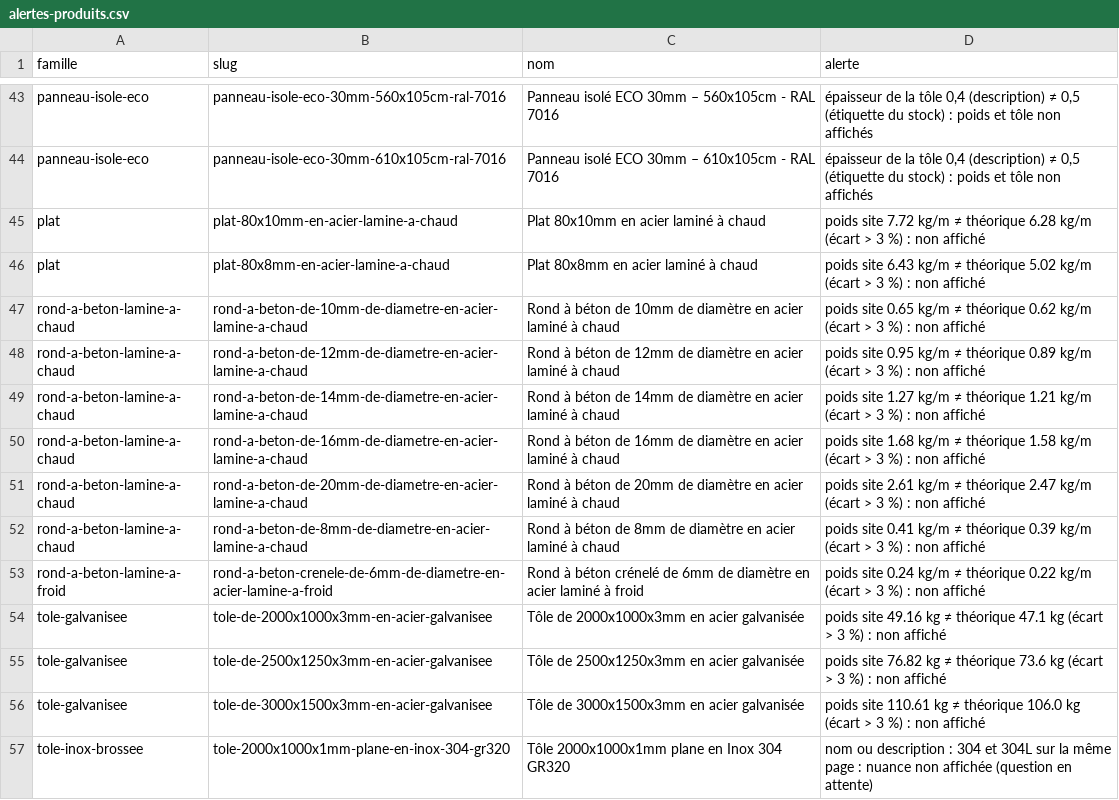
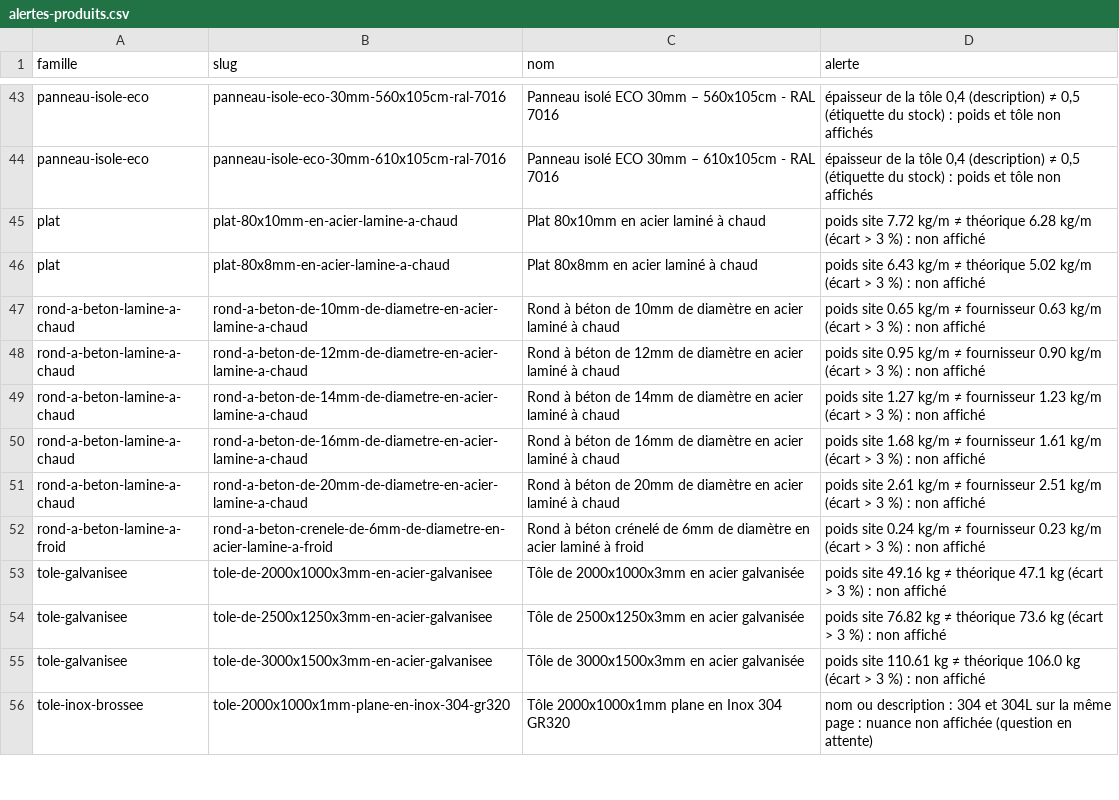
Before and after one commit to massimoharnisfeger-hue/aciers-grosjean, a CSV file: _DOCS/rendus-3d/alertes-produits.csv, drawn as a sheet; only a part is shown, gaps mark what is left out.

```diff
--- a/_DOCS/rendus-3d/alertes-produits.csv
+++ b/_DOCS/rendus-3d/alertes-produits.csv
@@ -46,9 +46,8 @@ plat;plat-80x10mm-en-acier-lamine-a-chaud;Plat 80x10mm en acier laminé à chaud
 plat;plat-80x8mm-en-acier-lamine-a-chaud;Plat 80x8mm en acier laminé à chaud;poids site 6.43 kg/m ≠ théorique 5.02 kg/m (écart > 3 %) : non affiché
-rond-a-beton-lamine-a-chaud;rond-a-beton-de-10mm-de-diametre-en-acier-lamine-a-chaud;Rond à béton de 10mm de diamètre en acier laminé à chaud;poids site 0.65 kg/m ≠ théorique 0.62 kg/m (écart > 3 %) : non affiché
-rond-a-beton-lamine-a-chaud;rond-a-beton-de-12mm-de-diametre-en-acier-lamine-a-chaud;Rond à béton de 12mm de diamètre en acier laminé à chaud;poids site 0.95 kg/m ≠ théorique 0.89 kg/m (écart > 3 %) : non affiché
-rond-a-beton-lamine-a-chaud;rond-a-beton-de-14mm-de-diametre-en-acier-lamine-a-chaud;Rond à béton de 14mm de diamètre en acier laminé à chaud;poids site 1.27 kg/m ≠ théorique 1.21 kg/m (écart > 3 %) : non affiché
-rond-a-beton-lamine-a-chaud;rond-a-beton-de-16mm-de-diametre-en-acier-lamine-a-chaud;Rond à béton de 16mm de diamètre en acier laminé à chaud;poids site 1.68 kg/m ≠ théorique 1.58 kg/m (écart > 3 %) : non affiché
-rond-a-beton-lamine-a-chaud;rond-a-beton-de-20mm-de-diametre-en-acier-lamine-a-chaud;Rond à béton de 20mm de diamètre en acier laminé à chaud;poids site 2.61 kg/m ≠ théorique 2.47 kg/m (écart > 3 %) : non affiché
-rond-a-beton-lamine-a-chaud;rond-a-beton-de-8mm-de-diametre-en-acier-lamine-a-chaud;Rond à béton de 8mm de diamètre en acier laminé à chaud;poids site 0.41 kg/m ≠ théorique 0.39 kg/m (écart > 3 %) : non affiché
-rond-a-beton-lamine-a-froid;rond-a-beton-crenele-de-6mm-de-diametre-en-acier-lamine-a-froid;Rond à béton crénelé de 6mm de diamètre en acier laminé à froid;poids site 0.24 kg/m ≠ théorique 0.22 kg/m (écart > 3 %) : non affiché
+rond-a-beton-lamine-a-chaud;rond-a-beton-de-10mm-de-diametre-en-acier-lamine-a-chaud;Rond à béton de 10mm de diamètre en acier laminé à chaud;poids site 0.65 kg/m ≠ fournisseur 0.63 kg/m (écart > 3 %) : non affiché
+rond-a-beton-lamine-a-chaud;rond-a-beton-de-12mm-de-diametre-en-acier-lamine-a-chaud;Rond à béton de 12mm de diamètre en acier laminé à chaud;poids site 0.95 kg/m ≠ fournisseur 0.90 kg/m (écart > 3 %) : non affiché
+rond-a-beton-lamine-a-chaud;rond-a-beton-de-14mm-de-diametre-en-acier-lamine-a-chaud;Rond à béton de 14mm de diamètre en acier laminé à chaud;poids site 1.27 kg/m ≠ fournisseur 1.23 kg/m (écart > 3 %) : non affiché
+rond-a-beton-lamine-a-chaud;rond-a-beton-de-16mm-de-diametre-en-acier-lamine-a-chaud;Rond à béton de 16mm de diamètre en acier laminé à chaud;poids site 1.68 kg/m ≠ fournisseur 1.61 kg/m (écart > 3 %) : non affiché
+rond-a-beton-lamine-a-chaud;rond-a-beton-de-20mm-de-diametre-en-acier-lamine-a-chaud;Rond à béton de 20mm de diamètre en acier laminé à chaud;poids site 2.61 kg/m ≠ fournisseur 2.51 kg/m (écart > 3 %) : non affiché
+rond-a-beton-lamine-a-froid;rond-a-beton-crenele-de-6mm-de-diametre-en-acier-lamine-a-froid;Rond à béton crénelé de 6mm de diamètre en acier laminé à froid;poids site 0.24 kg/m ≠ fournisseur 0.23 kg/m (écart > 3 %) : non affiché
 tole-galvanisee;tole-de-2000x1000x3mm-en-acier-galvanisee;Tôle de 2000x1000x3mm en acier galvanisée;poids site 49.16 kg ≠ théorique 47.1 kg (écart > 3 %) : non affiché
```
Also changed, not shown: _DOCS/rendus-3d/donnees-produits.csv, _DOCS/rendus-3d/inventaire-visuels.csv, 15 other files.
